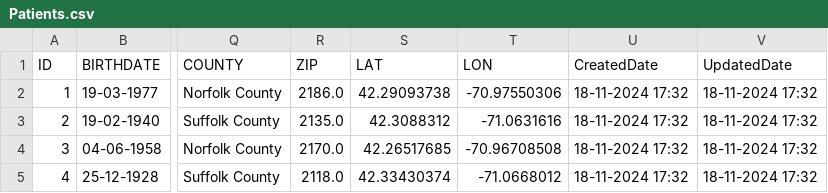
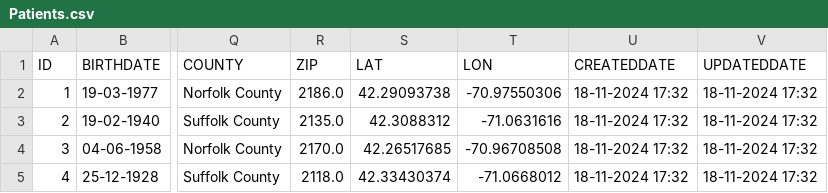
Before and after one commit to neeraj0701/data, a CSV file: Patients.csv, drawn as a sheet; only a part is shown, gaps mark what is left out; the diff names each change by its address in the sheet, - before the commit and + after, or states it on an @@ line.

```diff
--- a/Patients.csv
+++ b/Patients.csv
-U1: CreatedDate
+U1: CREATEDDATE
-V1: UpdatedDate
+V1: UPDATEDDATE
```
Also changed, not shown: Hospitals.csv, Payers.csv, 1 other file.
